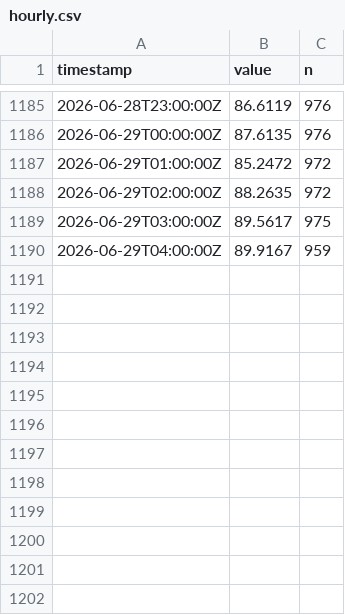
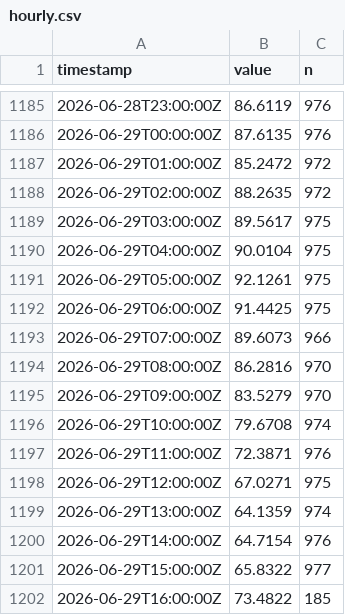
Before and after one commit to alkisgt/esn-1-observatory, a CSV file: hourly.csv, drawn as a sheet; only a part is shown, gaps mark what is left out.

```diff
--- a/hourly.csv
+++ b/hourly.csv
@@ -1189,2 +1189,14 @@ timestamp,value,n
 2026-06-29T03:00:00Z,89.5617,975
-2026-06-29T04:00:00Z,89.9167,959
+2026-06-29T04:00:00Z,90.0104,975
+2026-06-29T05:00:00Z,92.1261,975
+2026-06-29T06:00:00Z,91.4425,975
+2026-06-29T07:00:00Z,89.6073,966
+2026-06-29T08:00:00Z,86.2816,970
+2026-06-29T09:00:00Z,83.5279,970
+2026-06-29T10:00:00Z,79.6708,974
+2026-06-29T11:00:00Z,72.3871,976
+2026-06-29T12:00:00Z,67.0271,975
+2026-06-29T13:00:00Z,64.1359,974
+2026-06-29T14:00:00Z,64.7154,976
+2026-06-29T15:00:00Z,65.8322,977
+2026-06-29T16:00:00Z,73.4822,185
```
